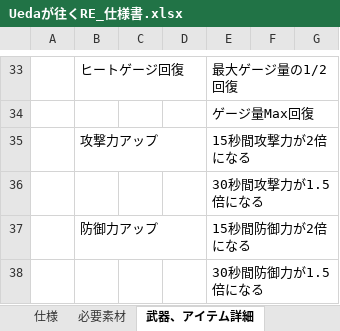
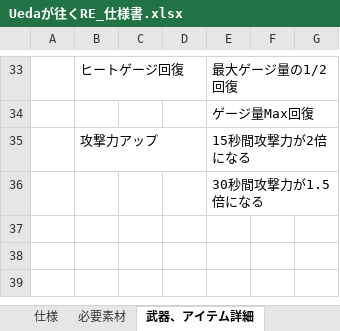
Before and after one commit to renka1225/UedaGaYuku_Re, an Excel workbook: 仕様書/Uedaが往くRE_仕様書.xlsx, sheet 武器、アイテム詳細, drawn as a sheet; only a part is shown, gaps mark what is left out; values as stored, in another font and other column widths than the file's, no borders; the diff names each change by its address in the sheet, - before the commit and + after, or states it on an @@ line.

```diff
--- a/仕様書/Uedaが往くRE_仕様書.xlsx (sheet 武器、アイテム詳細)
+++ b/仕様書/Uedaが往くRE_仕様書.xlsx (sheet 武器、アイテム詳細)
-row 37:  | 防御力アップ |  |  | 15秒間防御力が2倍になる
-row 38:  |  |  |  | 30秒間防御力が1.5倍になる
```
Also changed, not shown: sheet 仕様, 28 other files.
